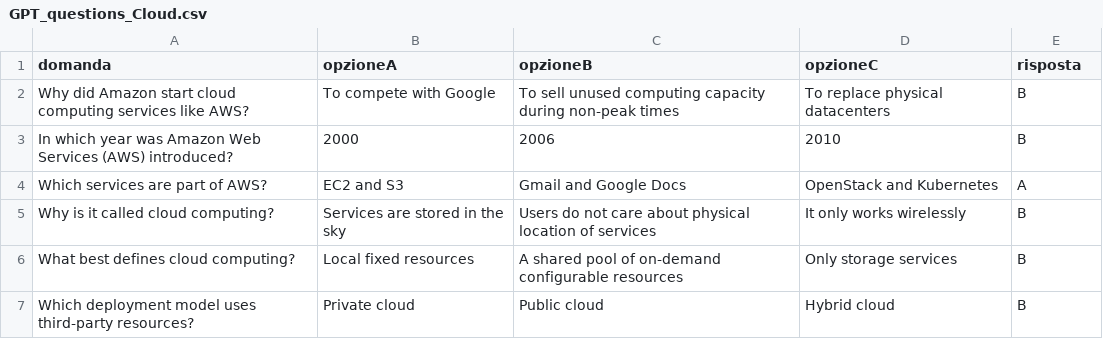
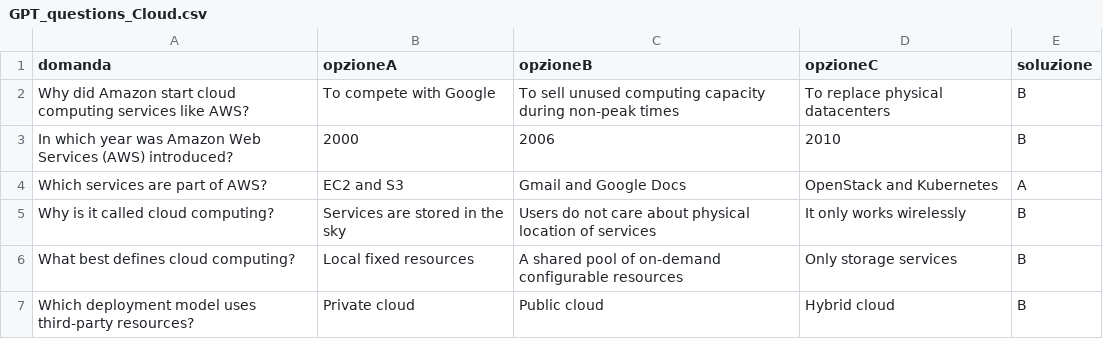
Before and after one commit to SamVia/quizzz, a CSV file: GPT_questions_Cloud.csv, drawn as a sheet; only a part is shown.

Commit message:
fix: header of csv

```diff
--- a/GPT_questions_Cloud.csv
+++ b/GPT_questions_Cloud.csv
@@ -1,2 +1,2 @@
-domanda,opzioneA,opzioneB,opzioneC,risposta
+domanda,opzioneA,opzioneB,opzioneC,soluzione
 Why did Amazon start cloud computing services like AWS?,To compete with Google,To sell unused computing capacity during non-peak times,To replace physical datacenters,B
```
